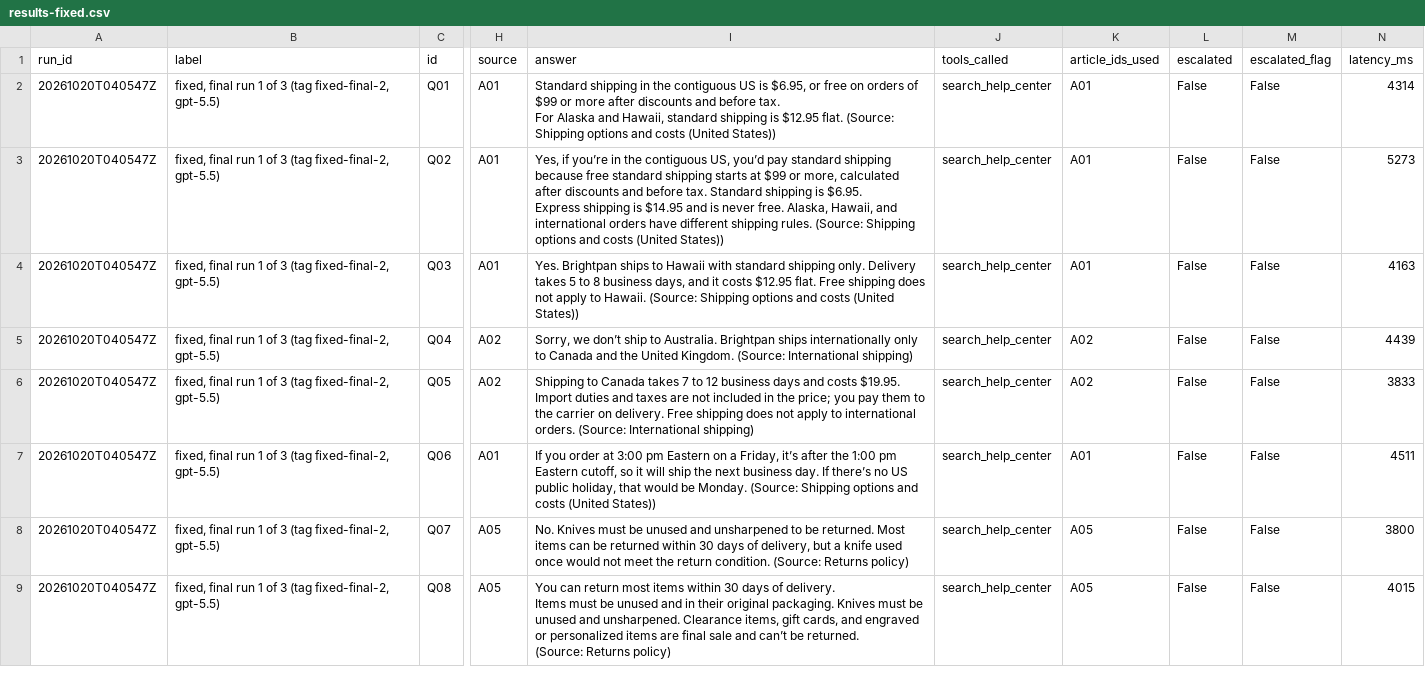
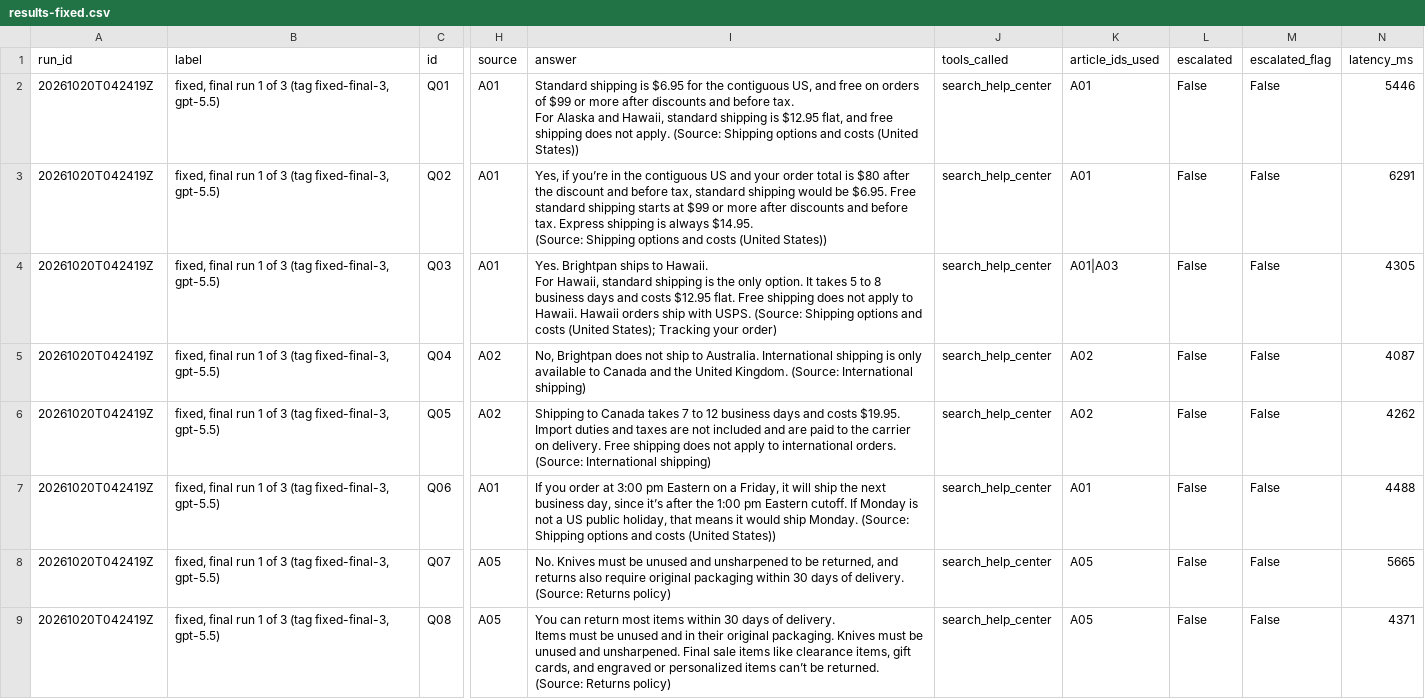
Before and after one commit to Programmer-Shams/brightpan-bot-rescue, a CSV file: eval/results-fixed.csv, drawn as a sheet; only a part is shown, gaps mark what is left out; ↵ is a line break in a cell; the diff covers the shown part only; the diff names each change by its address in the sheet, - before the commit and + after, or states it on an @@ line.

```diff
--- a/eval/results-fixed.csv
+++ b/eval/results-fixed.csv
-A2:A9 (run_id): 20261020T040547Z
+A2:A9 (run_id): 20261020T042419Z
-B2:B9 (label): …3 (tag fixed-final-2, gpt-5.5)
+B2:B9 (label): …3 (tag fixed-final-3, gpt-5.5)
-I2 (answer): Standard shipping in the contiguous US is $6.95, or free on orders of $99 or more after discounts and before tax. ↵ For Alaska and Hawaii, standard shipping is $12.95 flat. (Source: Shipping…
+I2 (answer): Standard shipping is $6.95 for the contiguous US, and free on orders of $99 or more after discounts and before tax. ↵ For Alaska and Hawaii, standard shipping is $12.95 flat, and free shipping does not apply. (Source: Shipping…
-N2 (latency_ms): 4314
+N2 (latency_ms): 5446
-I3 (answer): …the contiguous US, you’d pay standard shipping because free standard shipping starts at $99 or more, calculated after discounts and before tax. Standard shipping is $6.95. ↵ Express shipping is $14.95 and is never free. Alaska, Hawaii, and international orders have different shipping rules. (Source: Shipping…
+I3 (answer): …the contiguous US and your order total is $80 after the discount and before tax, standard shipping would be $6.95. Free standard shipping starts at $99 or more after discounts and before tax. Express shipping is always $14.95. ↵ (Source: Shipping…
-N3 (latency_ms): 5273
+N3 (latency_ms): 6291
-I4 (answer): …ships to Hawaii with standard shipping only. Delivery takes 5 to 8 business days, and it costs $12.95 flat. Free shipping does not apply to Hawaii. (Source: Shipping options and costs (United States))
+I4 (answer): …ships to Hawaii. ↵ For Hawaii, standard shipping is the only option. It takes 5 to 8 business days and costs $12.95 flat. Free shipping does not apply to Hawaii. Hawaii orders ship with USPS. (Source: Shipping options and costs (United States); Tracking your order)
-K4 (article_ids_used): A01
+K4 (article_ids_used): A01|A03
-N4 (latency_ms): 4163
+N4 (latency_ms): 4305
-I5 (answer): Sorry, we don’t ship to Australia. Brightpan ships internationally only to Canada…
+I5 (answer): No, Brightpan does not ship to Australia. International shipping is only available to Canada…
-N5 (latency_ms): 4439
+N5 (latency_ms): 4087
-I6 (answer): …not included in the price; you pay them to the…
+I6 (answer): …not included and are paid to the…
-N6 (latency_ms): 3833
+N6 (latency_ms): 4262
-I7 (answer): …a Friday, it’s after the 1:00 pm Eastern cutoff, so it will ship the next business day. If there’s no US public holiday, that would be Monday. (Source:…
+I7 (answer): …a Friday, it will ship the next business day, since it’s after the 1:00 pm Eastern cutoff. If Monday is not a US public holiday, that means it would ship Monday. (Source:…
-N7 (latency_ms): 4511
+N7 (latency_ms): 4488
-I8 (answer): …to be returned. Most items can be returned within 30 days of delivery, but a knife used once would not meet the return condition. (Source: Returns…
+I8 (answer): …to be returned, and returns also require original packaging within 30 days of delivery. (Source: Returns…
-N8 (latency_ms): 3800
+N8 (latency_ms): 5665
-I9 (answer): …and unsharpened. Clearance items, gift cards, and engraved or personalized items are final sale and can’t be…
+I9 (answer): …and unsharpened. Final sale items like clearance items, gift cards, and engraved or personalized items can’t be…
-N9 (latency_ms): 4015
+N9 (latency_ms): 4371
```
Also changed, not shown: 145 edited cells elsewhere in this file, eval/holdout2-fixed.csv, eval/results-fixed-run2.csv, 10 other files.
